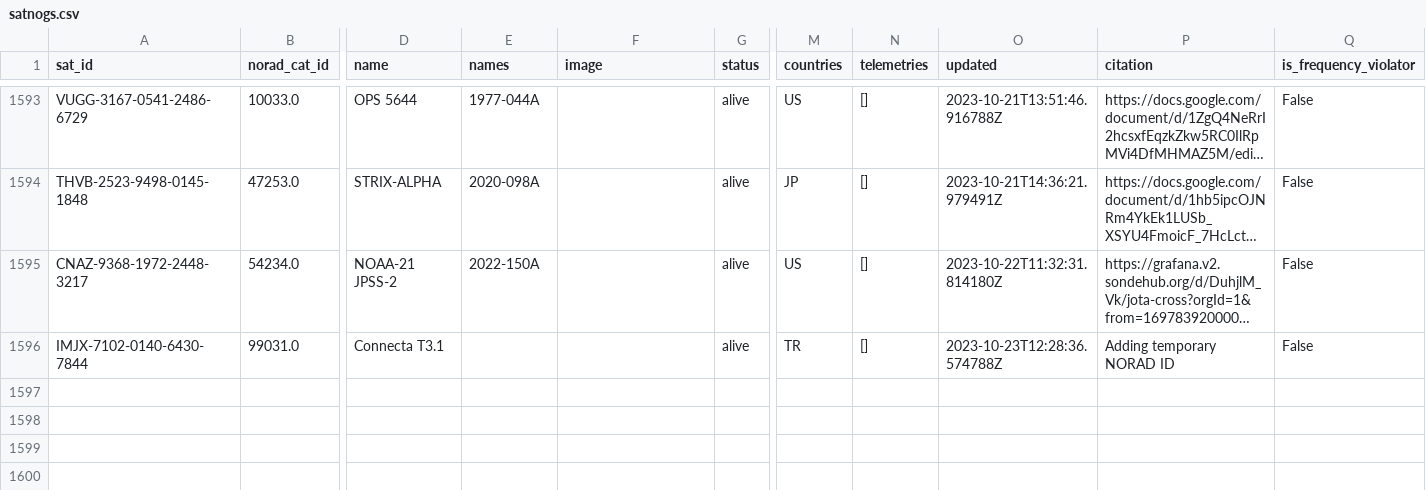
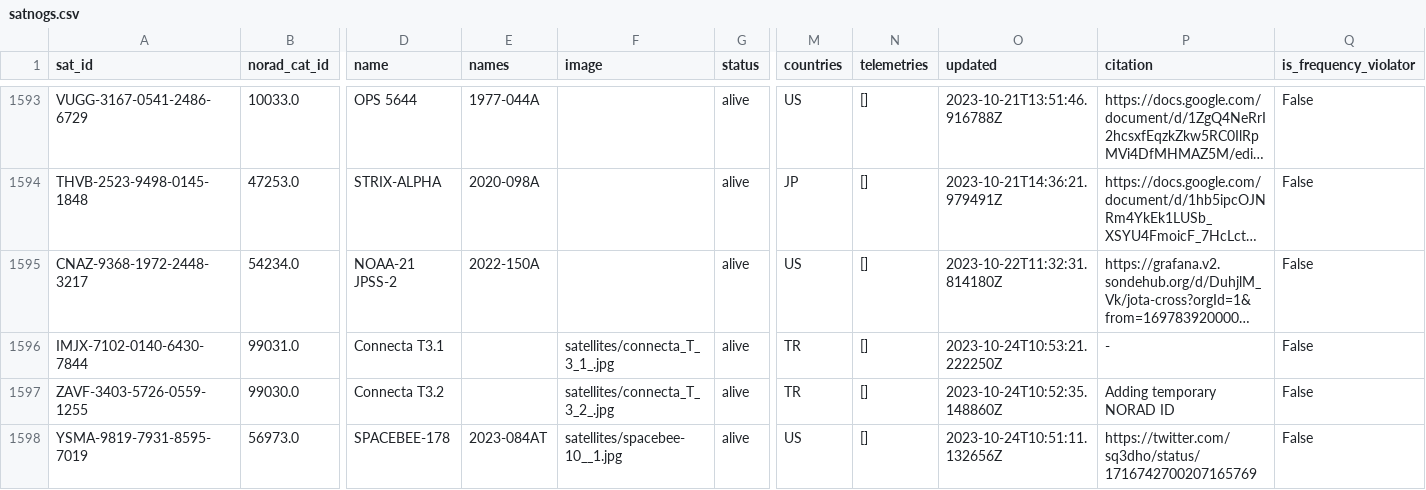
Before and after one commit to Sibizwan5/amateur-satellite-database, a CSV file: data/satnogs.csv, drawn as a sheet; only a part is shown, gaps mark what is left out; long unchanged cells end in …; rows hold the shown columns only; the diff names each change by its address in the sheet, - before the commit and + after, or states it on an @@ line.

```diff
--- a/data/satnogs.csv
+++ b/data/satnogs.csv
-F1596 (image): (empty)
+F1596 (image): satellites/connecta_T_3_1_.jpg
-O1596 (updated): 2023-10-23T12:28:36.574788Z
+O1596 (updated): 2023-10-24T10:53:21.222250Z
-P1596 (citation): Adding temporary NORAD ID
+P1596 (citation): -
+row 1597: ZAVF-3403-5726-0559-1255 | 99030.0 | Connecta T3.2 |  | satellites/connecta_T_3_2_.jpg | alive | TR | [] | 2023-10-24T10:52:35.148860Z | Adding temporary NORAD ID | False
+row 1598: YSMA-9819-7931-8595-7019 | 56973.0 | SPACEBEE-178 | 2023-084AT | satellites/spacebee-10__1.jpg | alive | US | [] | 2023-10-24T10:51:11.132656Z | https://twitter.com/sq3dho/status/1716742700207165769 | False
```
Also changed, not shown: 1 other file.
